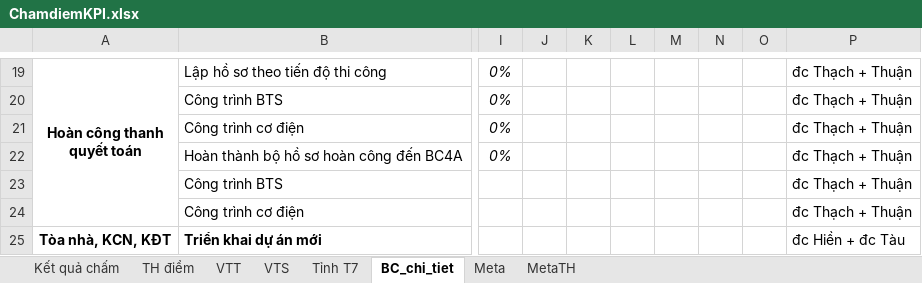
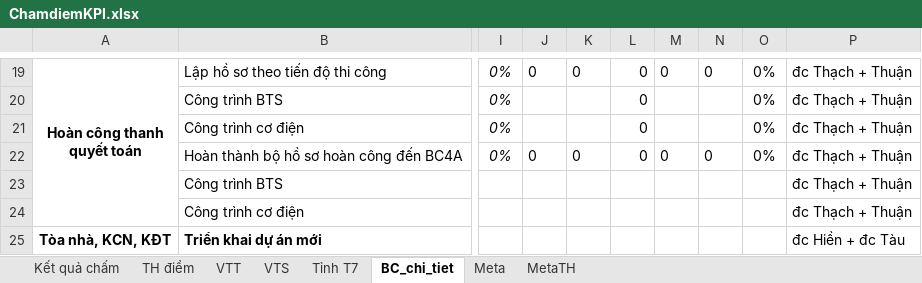
Before and after one commit to Xuanduc94/VRA, an Excel workbook: Files/ChamdiemKPI.xlsx, sheet BC_chi_tiet, drawn as a sheet; only a part is shown, gaps mark what is left out; values as stored, in another font and other column widths than the file's, no borders; the diff covers the shown part only; the diff names each change by its address in the sheet, - before the commit and + after, or states it on an @@ line.

```diff
--- a/Files/ChamdiemKPI.xlsx (sheet BC_chi_tiet)
+++ b/Files/ChamdiemKPI.xlsx (sheet BC_chi_tiet)
-J19: (empty)
+J19: 0
-K19: (empty)
+K19: 0
-L19:L22: (empty)
+L19:L22: 0
-M19: (empty)
+M19: 0
-N19: (empty)
+N19: 0
-O19:O22: (empty)
+O19:O22: 0%
-J22: (empty)
+J22: 0
-K22: (empty)
+K22: 0
-M22: (empty)
+M22: 0
-N22: (empty)
+N22: 0
```
Also changed, not shown: 3 added rows, 3 removed rows and 46 edited cells elsewhere in this sheet, sheet Meta, Files/KPI T03-09.2025 P.HT.xlsx, 1 other file.
